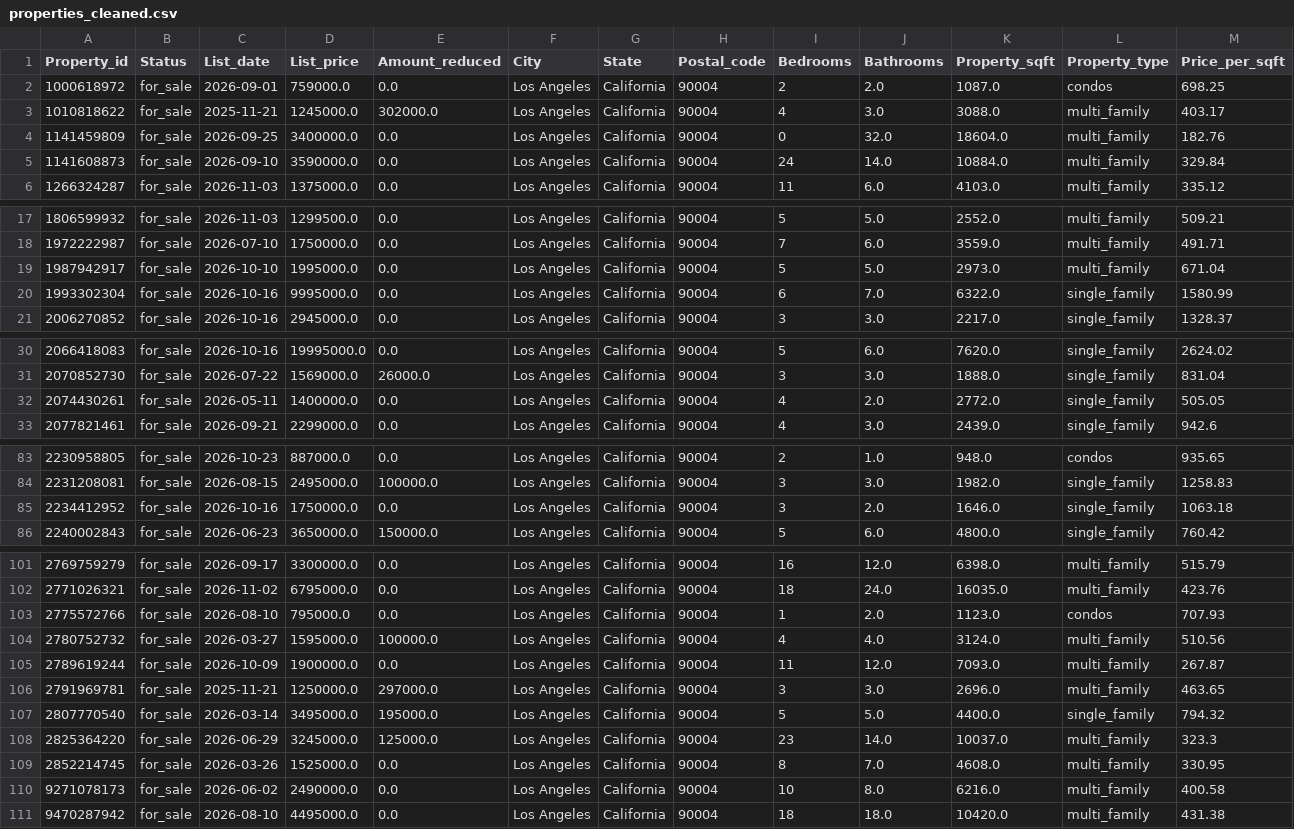
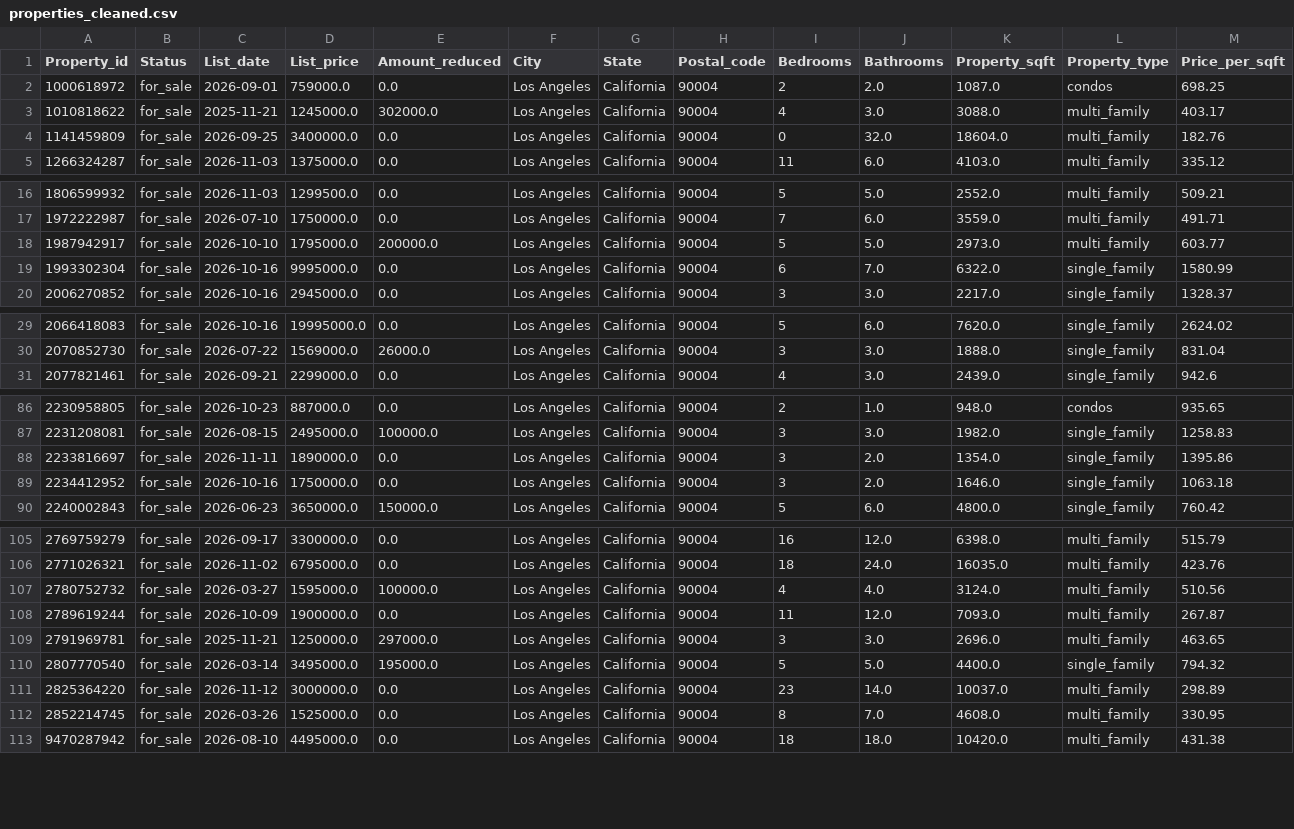
Before and after one commit to k-Kripa/project, a CSV file: data/cleaned/properties_cleaned.csv (was data/silver/properties_cleaned.csv), drawn as a sheet; only a part is shown, gaps mark what is left out; the diff covers the shown part only.

```diff
--- a/data/silver/properties_cleaned.csv
+++ b/data/cleaned/properties_cleaned.csv
@@ -4,3 +4,2 @@ Property_id,Status,List_date,List_price,Amount_reduced,City,State,Postal_code,Be
 1141459809,for_sale,2026-09-25,3400000.0,0.0,Los Angeles,California,90004,0,32.0,18604.0,multi_family,182.76
-1141608873,for_sale,2026-09-10,3590000.0,0.0,Los Angeles,California,90004,24,14.0,10884.0,multi_family,329.84
 1266324287,for_sale,2026-11-03,1375000.0,0.0,Los Angeles,California,90004,11,6.0,4103.0,multi_family,335.12
@@ -18,3 +17,3 @@ Property_id,Status,List_date,List_price,Amount_reduced,City,State,Postal_code,Be
 1972222987,for_sale,2026-07-10,1750000.0,0.0,Los Angeles,California,90004,7,6.0,3559.0,multi_family,491.71
-1987942917,for_sale,2026-10-10,1995000.0,0.0,Los Angeles,California,90004,5,5.0,2973.0,multi_family,671.04
+1987942917,for_sale,2026-10-10,1795000.0,200000.0,Los Angeles,California,90004,5,5.0,2973.0,multi_family,603.77
 1993302304,for_sale,2026-10-16,9995000.0,0.0,Los Angeles,California,90004,6,7.0,6322.0,single_family,1580.99
@@ -31,3 +30,2 @@ Property_id,Status,List_date,List_price,Amount_reduced,City,State,Postal_code,Be
 2070852730,for_sale,2026-07-22,1569000.0,26000.0,Los Angeles,California,90004,3,3.0,1888.0,single_family,831.04
-2074430261,for_sale,2026-05-11,1400000.0,0.0,Los Angeles,California,90004,4,2.0,2772.0,single_family,505.05
 2077821461,for_sale,2026-09-21,2299000.0,0.0,Los Angeles,California,90004,4,3.0,2439.0,single_family,942.6
@@ -84,2 +87,3 @@ Property_id,Status,List_date,List_price,Amount_reduced,City,State,Postal_code,Be
 2231208081,for_sale,2026-08-15,2495000.0,100000.0,Los Angeles,California,90004,3,3.0,1982.0,single_family,1258.83
+2233816697,for_sale,2026-11-11,1890000.0,0.0,Los Angeles,California,90004,3,2.0,1354.0,single_family,1395.86
 2234412952,for_sale,2026-10-16,1750000.0,0.0,Los Angeles,California,90004,3,2.0,1646.0,single_family,1063.18
@@ -102,3 +106,2 @@ Property_id,Status,List_date,List_price,Amount_reduced,City,State,Postal_code,Be
 2771026321,for_sale,2026-11-02,6795000.0,0.0,Los Angeles,California,90004,18,24.0,16035.0,multi_family,423.76
-2775572766,for_sale,2026-08-10,795000.0,0.0,Los Angeles,California,90004,1,2.0,1123.0,condos,707.93
 2780752732,for_sale,2026-03-27,1595000.0,100000.0,Los Angeles,California,90004,4,4.0,3124.0,multi_family,510.56
@@ -107,5 +110,4 @@ Property_id,Status,List_date,List_price,Amount_reduced,City,State,Postal_code,Be
 2807770540,for_sale,2026-03-14,3495000.0,195000.0,Los Angeles,California,90004,5,5.0,4400.0,single_family,794.32
-2825364220,for_sale,2026-06-29,3245000.0,125000.0,Los Angeles,California,90004,23,14.0,10037.0,multi_family,323.3
+2825364220,for_sale,2026-11-12,3000000.0,0.0,Los Angeles,California,90004,23,14.0,10037.0,multi_family,298.89
 2852214745,for_sale,2026-03-26,1525000.0,0.0,Los Angeles,California,90004,8,7.0,4608.0,multi_family,330.95
-9271078173,for_sale,2026-06-02,2490000.0,0.0,Los Angeles,California,90004,10,8.0,6216.0,multi_family,400.58
 9470287942,for_sale,2026-08-10,4495000.0,0.0,Los Angeles,California,90004,18,18.0,10420.0,multi_family,431.38
```
Also changed, not shown: 7 added rows, 2 removed rows and 5 edited cells elsewhere in this file, realty_properties_selected.csv, 13 other files.
